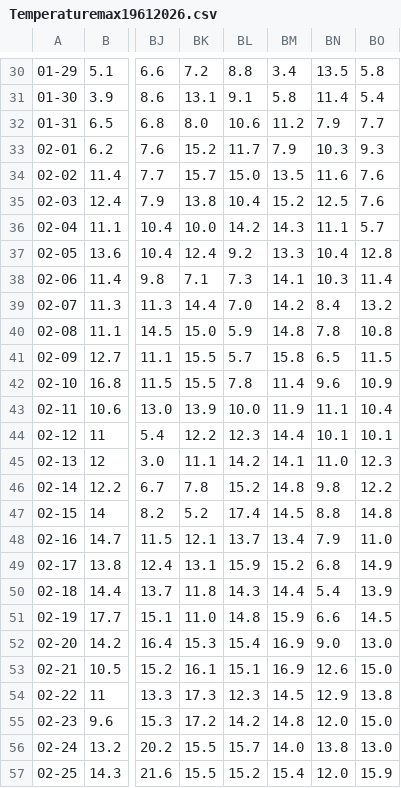
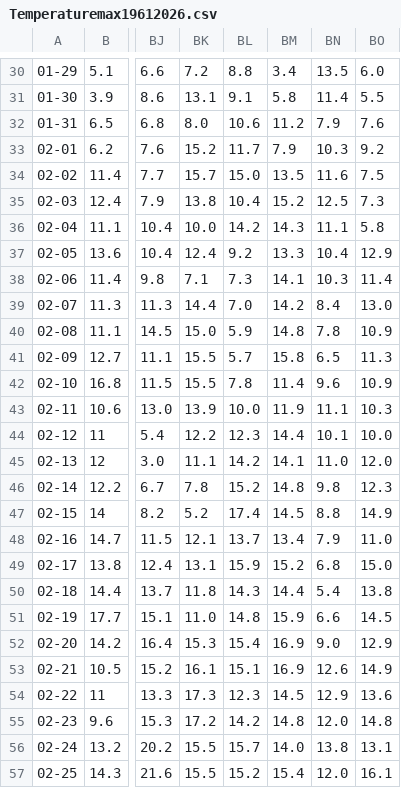
Before and after one commit to Erikottero/Temperature, a CSV file: Temperaturemax19612026.csv, drawn as a sheet; only a part is shown, gaps mark what is left out; the diff covers the shown part only; the diff names each change by its address in the sheet, - before the commit and + after, or states it on an @@ line.

```diff
--- a/Temperaturemax19612026.csv
+++ b/Temperaturemax19612026.csv
-BO30: 5.8
+BO30: 6.0
-BO31: 5.4
+BO31: 5.5
-BO32: 7.7
+BO32: 7.6
-BO33: 9.3
+BO33: 9.2
-BO34: 7.6
+BO34: 7.5
-BO35: 7.6
+BO35: 7.3
-BO36: 5.7
+BO36: 5.8
-BO37: 12.8
+BO37: 12.9
-BO39: 13.2
+BO39: 13.0
-BO40: 10.8
+BO40: 10.9
-BO41: 11.5
+BO41: 11.3
-BO43: 10.4
+BO43: 10.3
-BO44: 10.1
+BO44: 10.0
-BO45: 12.3
+BO45: 12.0
-BO46: 12.2
+BO46: 12.3
-BO47: 14.8
+BO47: 14.9
-BO49: 14.9
+BO49: 15.0
-BO50: 13.9
+BO50: 13.8
-BO52: 13.0
+BO52: 12.9
-BO53: 15.0
+BO53: 14.9
-BO54: 13.8
+BO54: 13.6
-BO55: 15.0
+BO55: 14.8
-BO56: 13.0
+BO56: 13.1
-BO57: 15.9
+BO57: 16.1
```
Also changed, not shown: 107 edited cells elsewhere in this file.
